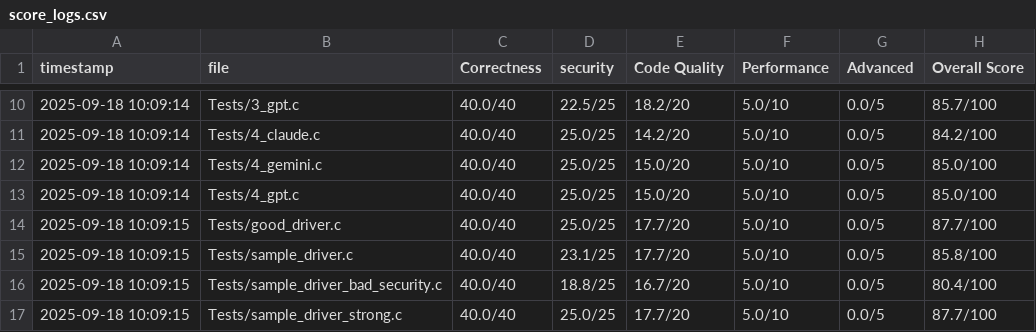
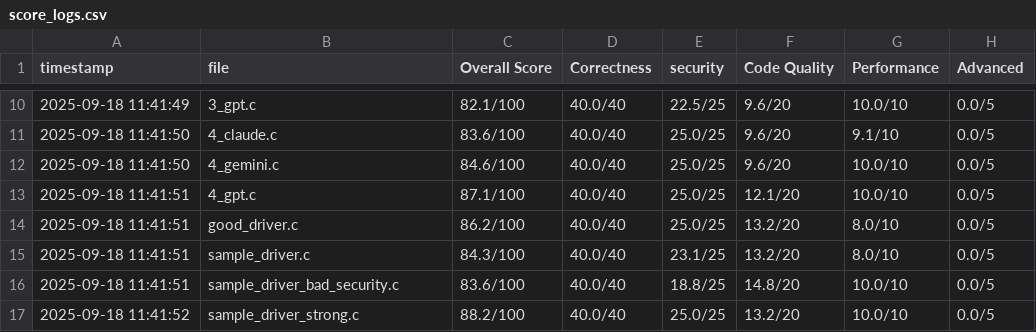
Before and after one commit to VedantNipane/Linux-Driver-Code-Grader, a CSV file: Evaluator/score_logs.csv, drawn as a sheet; only a part is shown, gaps mark what is left out; removed rows and columns are numbered as before the commit, all else as after; the diff covers the shown part only; the diff names each change by its address in the sheet, - before the commit and + after, or states it on an @@ line.

```diff
--- a/Evaluator/score_logs.csv
+++ b/Evaluator/score_logs.csv
+column C (Overall Score), rows 10-17: 82.1/100 | 83.6/100 | 84.6/100 | 87.1/100 | 86.2/100 | 84.3/100 | 83.6/100 | 88.2/100
-column H (Overall Score), rows 10-17: 85.7/100 | 84.2/100 | 85.0/100 | 85.0/100 | 87.7/100 | 85.8/100 | 80.4/100 | 87.7/100
-A10 (timestamp): 2025-09-18 10:09:14
+A10 (timestamp): 2025-09-18 11:41:49
-B10 (file): Tests/3_gpt.c
+B10 (file): 3_gpt.c
-F10 (Code Quality): 18.2/20
+F10 (Code Quality): 9.6/20
-G10 (Performance): 5.0/10
+G10 (Performance): 10.0/10
-A11:A12 (timestamp): 2025-09-18 10:09:14
+A11:A12 (timestamp): 2025-09-18 11:41:50
-B11 (file): Tests/4_claude.c
+B11 (file): 4_claude.c
-F11 (Code Quality): 14.2/20
+F11 (Code Quality): 9.6/20
-G11 (Performance): 5.0/10
+G11 (Performance): 9.1/10
-B12 (file): Tests/4_gemini.c
+B12 (file): 4_gemini.c
-F12 (Code Quality): 15.0/20
+F12 (Code Quality): 9.6/20
-G12:G13 (Performance): 5.0/10
+G12:G13 (Performance): 10.0/10
-A13 (timestamp): 2025-09-18 10:09:14
+A13 (timestamp): 2025-09-18 11:41:51
-B13 (file): Tests/4_gpt.c
+B13 (file): 4_gpt.c
-F13 (Code Quality): 15.0/20
+F13 (Code Quality): 12.1/20
-A14:A16 (timestamp): 2025-09-18 10:09:15
+A14:A16 (timestamp): 2025-09-18 11:41:51
-B14 (file): Tests/good_driver.c
+B14 (file): good_driver.c
-F14:F15 (Code Quality): 17.7/20
+F14:F15 (Code Quality): 13.2/20
-G14:G15 (Performance): 5.0/10
+G14:G15 (Performance): 8.0/10
-B15 (file): Tests/sample_driver.c
+B15 (file): sample_driver.c
-B16 (file): Tests/sample_driver_bad_security.c
+B16 (file): sample_driver_bad_security.c
-F16 (Code Quality): 16.7/20
+F16 (Code Quality): 14.8/20
-G16:G17 (Performance): 5.0/10
+G16:G17 (Performance): 10.0/10
-A17 (timestamp): 2025-09-18 10:09:15
+A17 (timestamp): 2025-09-18 11:41:52
-B17 (file): Tests/sample_driver_strong.c
+B17 (file): sample_driver_strong.c
-F17 (Code Quality): 17.7/20
+F17 (Code Quality): 13.2/20
```
Also changed, not shown: 33 edited cells elsewhere in this file, 10 other files.
